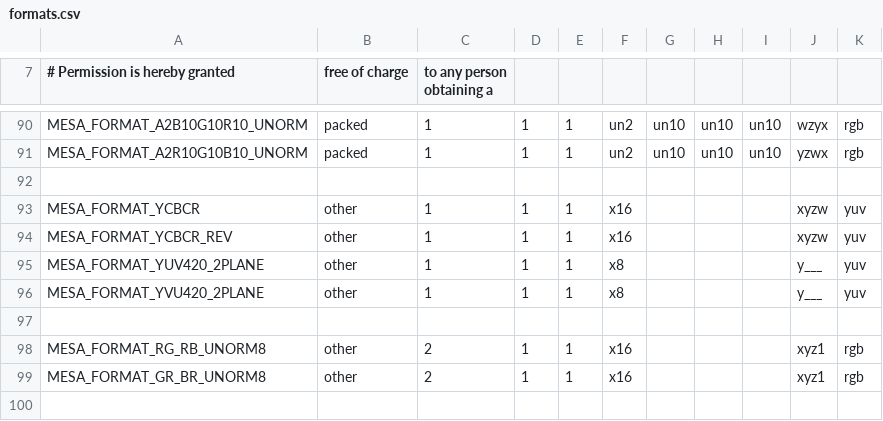
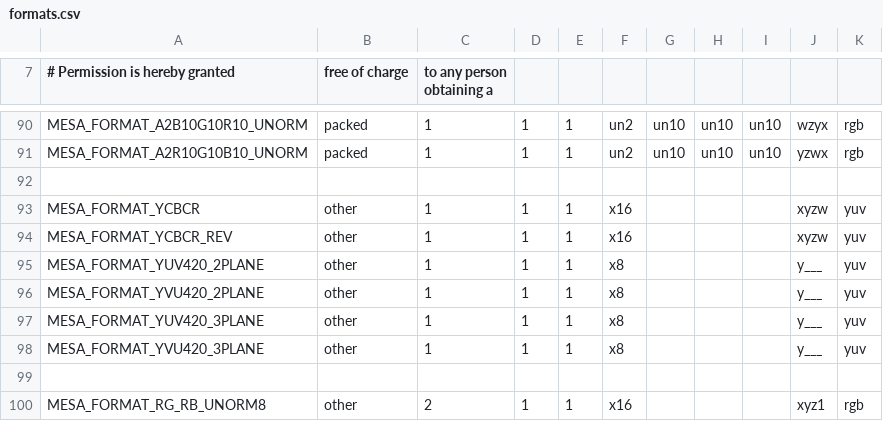
Before and after one commit to shirok1/mesa, a CSV file: src/mesa/main/formats.csv, drawn as a sheet; only a part is shown, gaps mark what is left out; the shorter side is filled out with more unchanged rows; the diff names each change by its address in the sheet, - before the commit and + after, or states it on an @@ line.

Commit message:
mesa/main: dri: add YUV420_3PLANE and YVU420_3PLANE

```diff
--- a/src/mesa/main/formats.csv
+++ b/src/mesa/main/formats.csv
+row 97: MESA_FORMAT_YUV420_3PLANE | other | 1 | 1 | 1 | x8 |  |  |  | y___ | yuv
+row 98: MESA_FORMAT_YVU420_3PLANE | other | 1 | 1 | 1 | x8 |  |  |  | y___ | yuv
```
Also changed, not shown: 8 other files.
